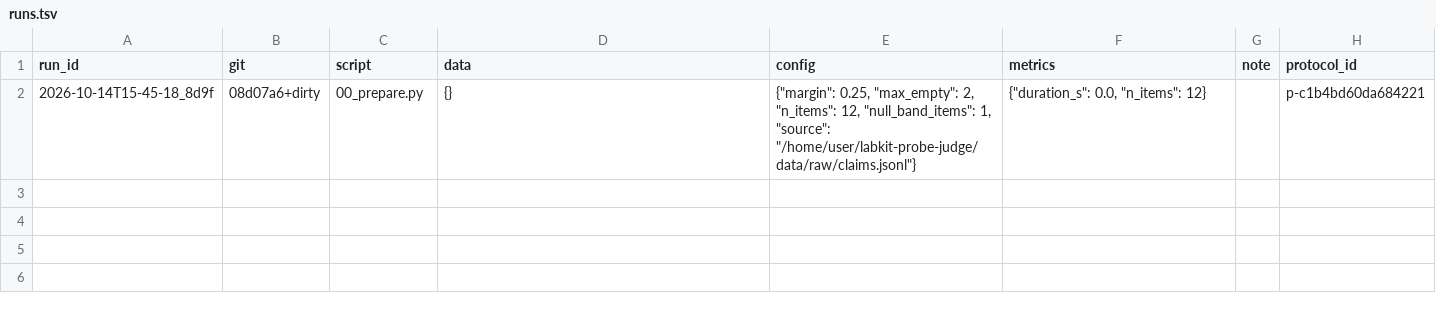
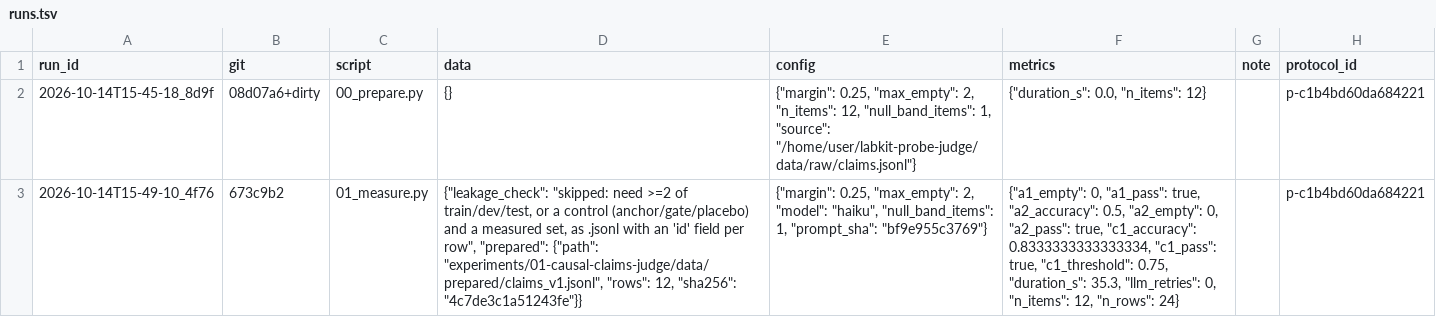
Before and after one commit to kmax-tech/labkit-probe-judge, a TSV file: experiments/01-causal-claims-judge/runs.tsv, drawn as a sheet; the diff names each change by its address in the sheet, - before the commit and + after, or states it on an @@ line.

```diff
--- a/experiments/01-causal-claims-judge/runs.tsv
+++ b/experiments/01-causal-claims-judge/runs.tsv
+row 3: 2026-10-14T15-49-10_4f76 | 673c9b2 | 01_measure.py | {"leakage_check": "skipped: need >=2 of train/dev/test, or a control (anchor/gate/placebo) and a measured set, as .jsonl with an 'id' field per row", "prepared": {"path": "experiments/01-causal-claims-judge/data/prepared/claims_v1.jsonl", "rows": 12, "sha256": "4c7de3c1a51243fe"}} | {"margin": 0.25, "max_empty": 2, "model": "haiku", "null_band_items": 1, "prompt_sha": "bf9e955c3769"} | {"a1_empty": 0, "a1_pass": true, "a2_accuracy": 0.5, "a2_empty": 0, "a2_pass": true, "c1_accuracy": 0.8333333333333334, "c1_pass": true, "c1_threshold": 0.75, "duration_s": 35.3, "llm_retries": 0, "n_items": 12, "n_rows": 24} |  | p-c1b4bd60da684221
```
Also changed, not shown: 16 other files.
